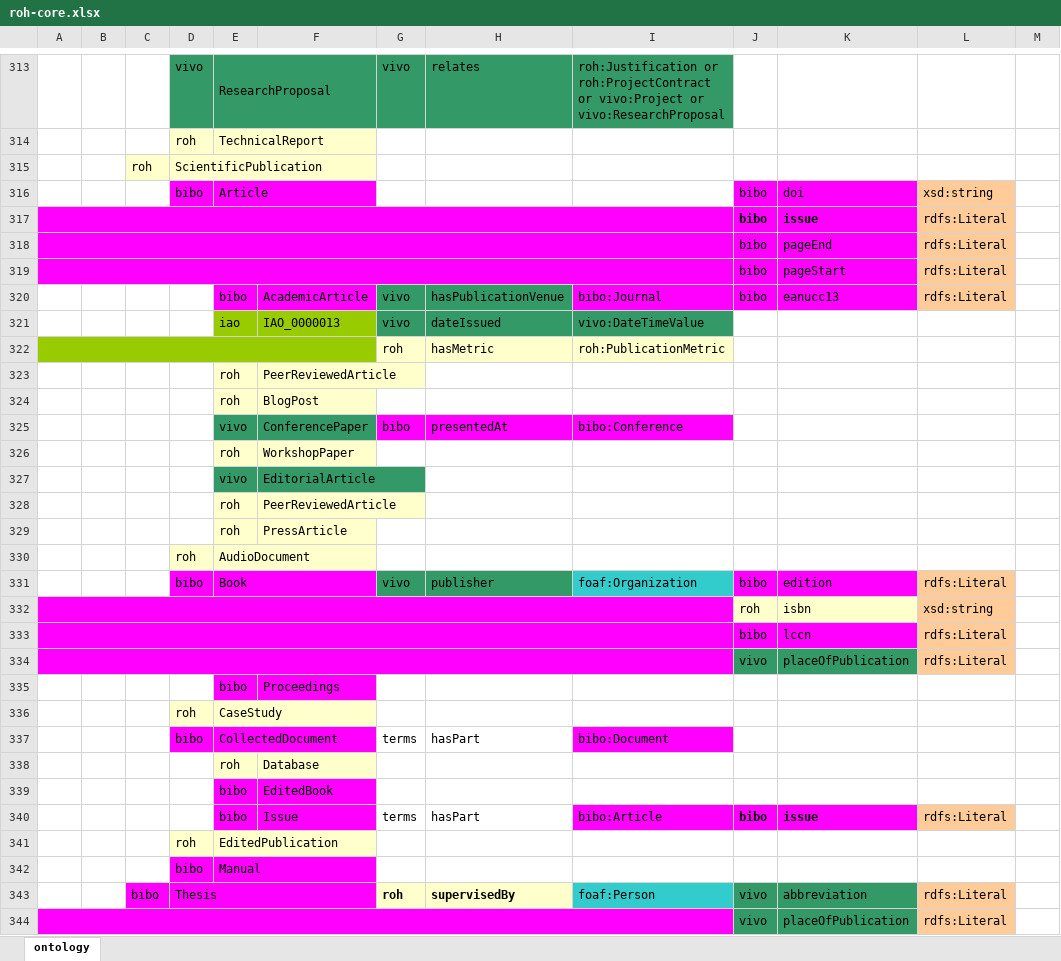
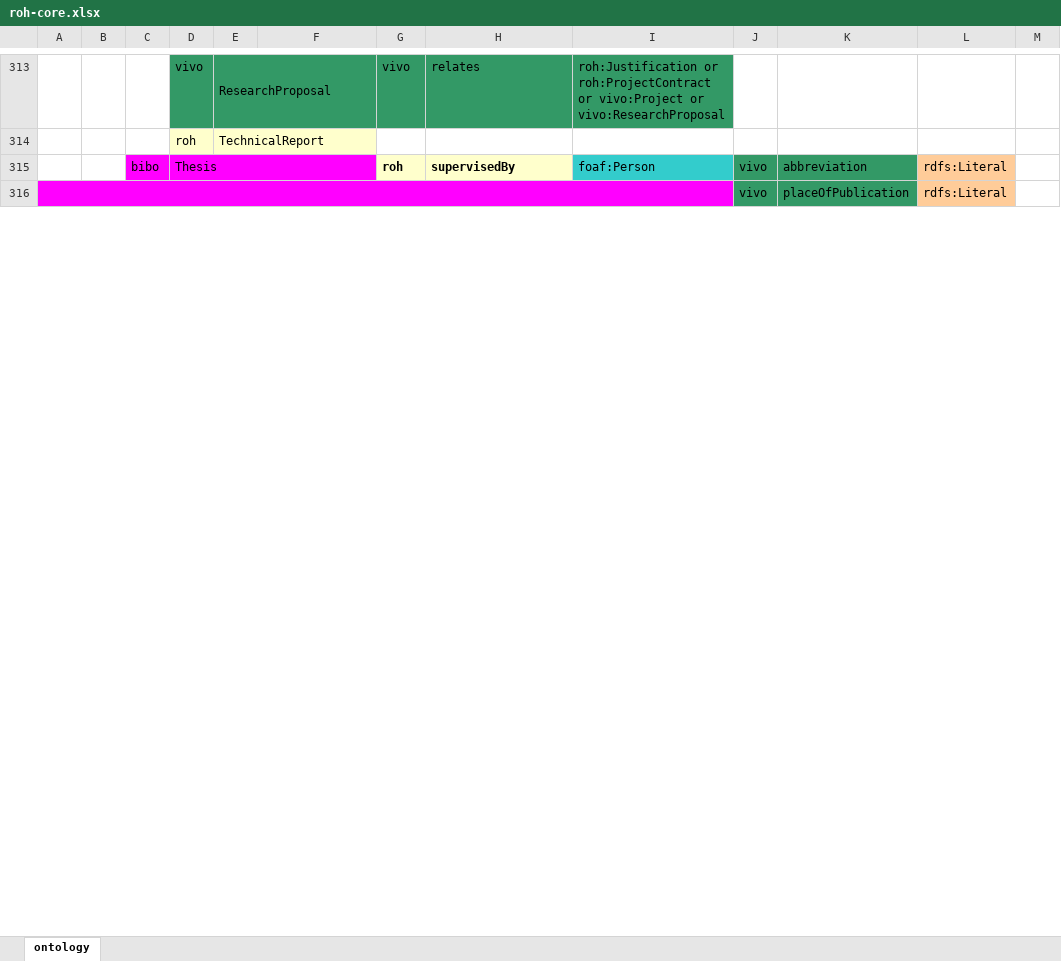
Before and after one commit to HerculesCRUE/ROH, an Excel workbook: sigmaaie/modules/core/doc/roh-core.xlsx, sheet ontology, drawn as a sheet; only a part is shown, gaps mark what is left out; values as stored, in another font and other column widths than the file's, no borders; removed rows and columns are numbered as before the commit, all else as after; the diff covers the shown part only; the diff names each change by its address in the sheet, - before the commit and + after, or states it on an @@ line.

Commit message:
Apply ownerOrganization to PatentApplication in addition to Patent; remove ScientificPublication; remove errant underscore in ThesisMetric; eliminate AudioDocument in favor of bibo:AudioVisualDocument; remove  vivo:Report. Resolve #47 . Resolve #51 .

```diff
--- a/sigmaaie/modules/core/doc/roh-core.xlsx (sheet ontology)
+++ b/sigmaaie/modules/core/doc/roh-core.xlsx (sheet ontology)
-row 315:  |  | roh | ScientificPublication
-row 316:  |  |  | bibo | Article |  |  |  |  | bibo | doi | xsd:string
-row 317:  |  |  |  |  |  |  |  |  | bibo | issue | rdfs:Literal
-row 318:  |  |  |  |  |  |  |  |  | bibo | pageEnd | rdfs:Literal
-row 319:  |  |  |  |  |  |  |  |  | bibo | pageStart | rdfs:Literal
-row 320:  |  |  |  | bibo | AcademicArticle | vivo | hasPublicationVenue | bibo:Journal | bibo | eanucc13 | rdfs:Literal
-row 321:  |  |  |  | iao | IAO_0000013 | vivo | dateIssued | vivo:DateTimeValue
-row 322:  |  |  |  |  |  | roh | hasMetric | roh:PublicationMetric
-row 323:  |  |  |  | roh | PeerReviewedArticle
-row 324:  |  |  |  | roh | BlogPost
-row 325:  |  |  |  | vivo | ConferencePaper | bibo | presentedAt | bibo:Conference
-row 326:  |  |  |  | roh | WorkshopPaper
-row 327:  |  |  |  | vivo | EditorialArticle
-row 328:  |  |  |  | roh | PeerReviewedArticle
-row 329:  |  |  |  | roh | PressArticle
-row 330:  |  |  | roh | AudioDocument
-row 331:  |  |  | bibo | Book |  | vivo | publisher | foaf:Organization | bibo | edition | rdfs:Literal
-row 332:  |  |  |  |  |  |  |  |  | roh | isbn | xsd:string
-row 333:  |  |  |  |  |  |  |  |  | bibo | lccn | rdfs:Literal
-row 334:  |  |  |  |  |  |  |  |  | vivo | placeOfPublication | rdfs:Literal
-row 335:  |  |  |  | bibo | Proceedings
-row 336:  |  |  | roh | CaseStudy
-row 337:  |  |  | bibo | CollectedDocument |  | terms | hasPart | bibo:Document
-row 338:  |  |  |  | roh | Database
-row 339:  |  |  |  | bibo | EditedBook
-row 340:  |  |  |  | bibo | Issue | terms | hasPart | bibo:Article | bibo | issue | rdfs:Literal
-row 341:  |  |  | roh | EditedPublication
-row 342:  |  |  | bibo | Manual
```
Also changed, not shown: 4 added rows, 6 removed rows, 5 edited cells and cell formats elsewhere in this sheet, 1 other file.
